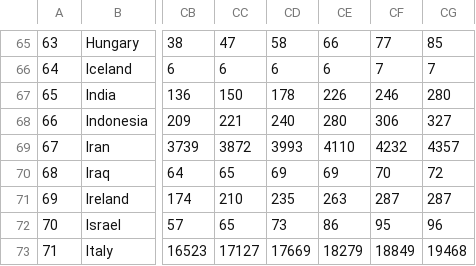
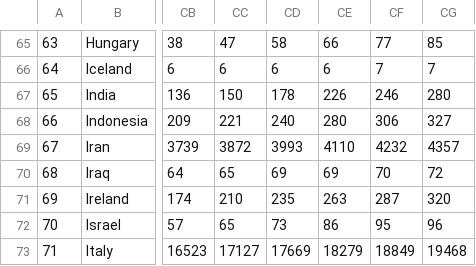
Before and after one commit to BiTLab-BaggiliTruthLab/COVID19-DATA, a CSV file: covid_19_timeseries_data/world_country_deaths.csv, drawn as a sheet; only a part is shown, gaps mark what is left out; the diff names each change by its address in the sheet, - before the commit and + after, or states it on an @@ line.

```diff
--- a/covid_19_timeseries_data/world_country_deaths.csv
+++ b/covid_19_timeseries_data/world_country_deaths.csv
-CG71: 287
+CG71: 320
```
Also changed, not shown: covid_19_timeseries_data/world_country_confirmed.csv.
